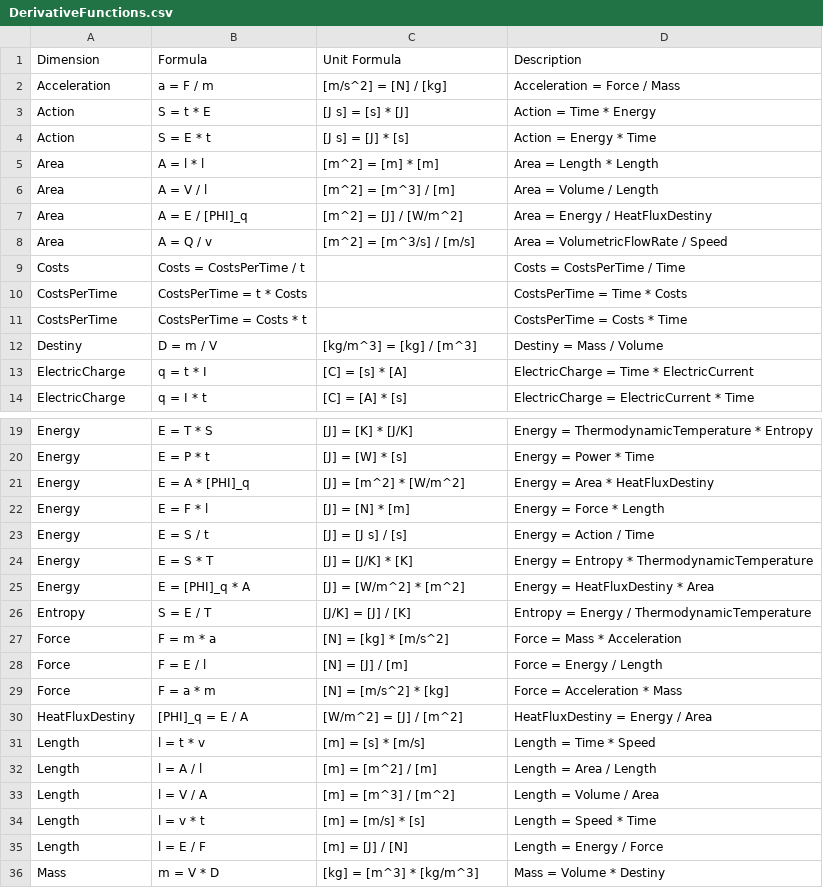
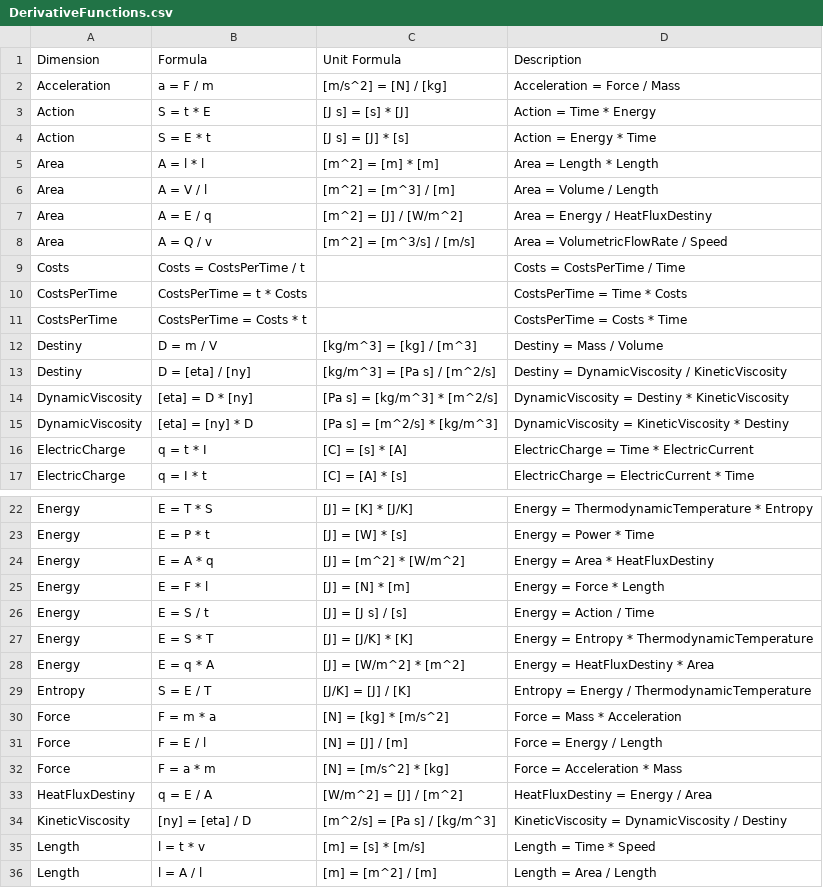
Before and after one commit to 100prznt/Rca.Physical, a CSV file: DerivativeFunctions.csv, drawn as a sheet; only a part is shown, gaps mark what is left out; the shorter side is filled out with more unchanged rows.

Commit message:
Add Viscosity

```diff
--- a/DerivativeFunctions.csv
+++ b/DerivativeFunctions.csv
@@ -6,3 +6,3 @@
 "Area","A = V / l","[m^2] = [m^3] / [m]","Area = Volume / Length"
-"Area","A = E / [PHI]_q","[m^2] = [J] / [W/m^2]","Area = Energy / HeatFluxDestiny"
+"Area","A = E / q","[m^2] = [J] / [W/m^2]","Area = Energy / HeatFluxDestiny"
 "Area","A = Q / v","[m^2] = [m^3/s] / [m/s]","Area = VolumetricFlowRate / Speed"
@@ -12,2 +12,5 @@
 "Destiny","D = m / V","[kg/m^3] = [kg] / [m^3]","Destiny = Mass / Volume"
+"Destiny","D = [eta] / [ny]","[kg/m^3] = [Pa s] / [m^2/s]","Destiny = DynamicViscosity / KineticViscosity"
+"DynamicViscosity","[eta] = D * [ny]","[Pa s] = [kg/m^3] * [m^2/s]","DynamicViscosity = Destiny * KineticViscosity"
+"DynamicViscosity","[eta] = [ny] * D","[Pa s] = [m^2/s] * [kg/m^3]","DynamicViscosity = KineticViscosity * Destiny"
 "ElectricCharge","q = t * I","[C] = [s] * [A]","ElectricCharge = Time * ElectricCurrent"
@@ -20,3 +23,3 @@
 "Energy","E = P * t","[J] = [W] * [s]","Energy = Power * Time"
-"Energy","E = A * [PHI]_q","[J] = [m^2] * [W/m^2]","Energy = Area * HeatFluxDestiny"
+"Energy","E = A * q","[J] = [m^2] * [W/m^2]","Energy = Area * HeatFluxDestiny"
 "Energy","E = F * l","[J] = [N] * [m]","Energy = Force * Length"
@@ -24,3 +27,3 @@
 "Energy","E = S * T","[J] = [J/K] * [K]","Energy = Entropy * ThermodynamicTemperature"
-"Energy","E = [PHI]_q * A","[J] = [W/m^2] * [m^2]","Energy = HeatFluxDestiny * Area"
+"Energy","E = q * A","[J] = [W/m^2] * [m^2]","Energy = HeatFluxDestiny * Area"
 "Entropy","S = E / T","[J/K] = [J] / [K]","Entropy = Energy / ThermodynamicTemperature"
@@ -29,3 +32,4 @@
 "Force","F = a * m","[N] = [m/s^2] * [kg]","Force = Acceleration * Mass"
-"HeatFluxDestiny","[PHI]_q = E / A","[W/m^2] = [J] / [m^2]","HeatFluxDestiny = Energy / Area"
+"HeatFluxDestiny","q = E / A","[W/m^2] = [J] / [m^2]","HeatFluxDestiny = Energy / Area"
+"KineticViscosity","[ny] = [eta] / D","[m^2/s] = [Pa s] / [kg/m^3]","KineticViscosity = DynamicViscosity / Destiny"
 "Length","l = t * v","[m] = [s] * [m/s]","Length = Time * Speed"
```
Also changed, not shown: SupportedUnits.csv, 5 other files.
